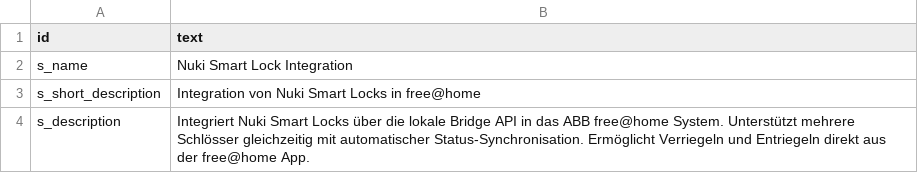
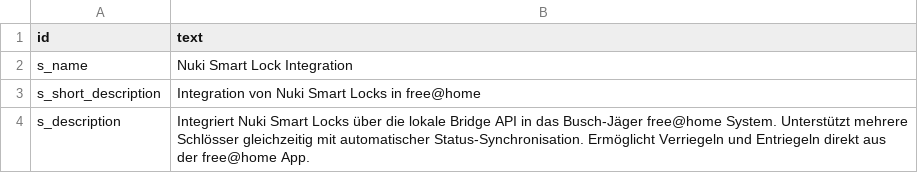
Before and after one commit to PeterMichalk/free-at-home-nuki, a CSV file: fhstore/de.csv, drawn as a sheet.

```diff
--- a/fhstore/de.csv
+++ b/fhstore/de.csv
@@ -3,2 +3,2 @@ s_name,Nuki Smart Lock Integration
 s_short_description,Integration von Nuki Smart Locks in free@home
-s_description,Integriert Nuki Smart Locks über die lokale Bridge API in das ABB free@home System. Unterstützt mehrere Schlösser gleichzeitig mit automatischer Status-Synchronisation. Ermöglicht Verriegeln und Entriegeln direkt aus der free@home App.
+s_description,Integriert Nuki Smart Locks über die lokale Bridge API in das Busch-Jäger free@home System. Unterstützt mehrere Schlösser gleichzeitig mit automatischer Status-Synchronisation. Ermöglicht Verriegeln und Entriegeln direkt aus der free@home App.
```
Also changed, not shown: fhstore/en.csv, 5 other files.
